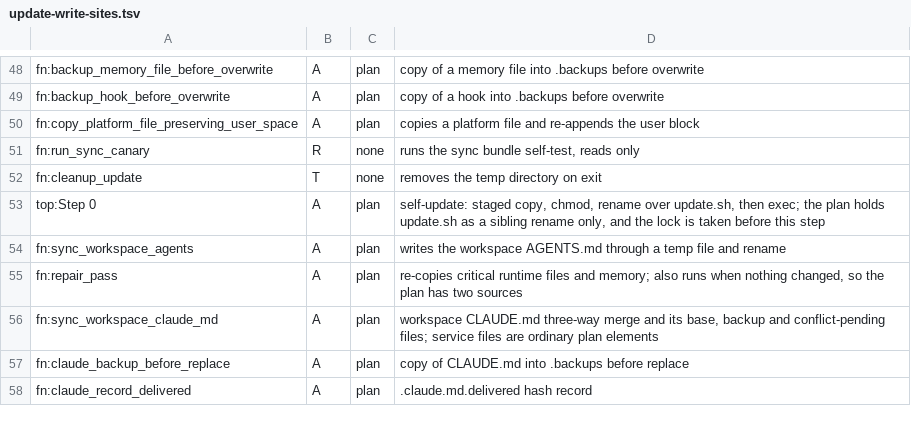
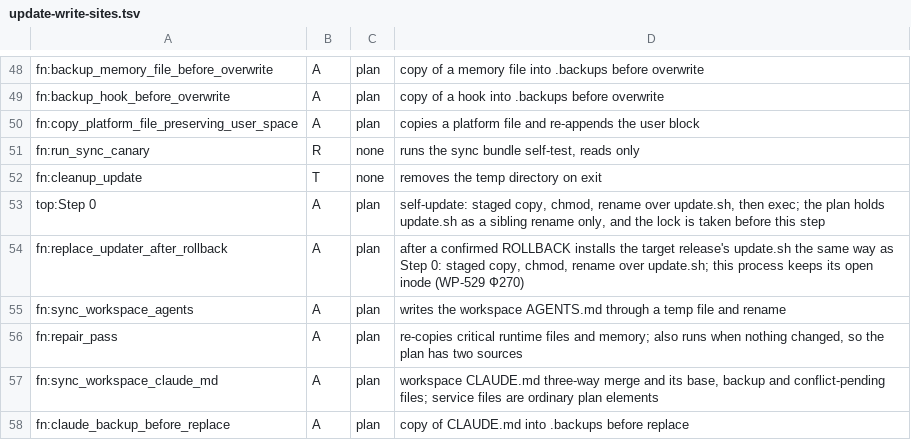
Before and after one commit to TserenTserenov/FMT-exocortex-template, a TSV file: setup/update-write-sites.tsv, drawn as a sheet; only a part is shown, gaps mark what is left out; the shorter side is filled out with more unchanged rows.

```diff
--- a/setup/update-write-sites.tsv
+++ b/setup/update-write-sites.tsv
@@ -53,2 +53,3 @@ fn:cleanup_update	T	none	removes the temp directory on exit
 top:Step 0	A	plan	self-update: staged copy, chmod, rename over update.sh, then exec; the plan holds update.sh as a sibling rename only, and the lock is taken before this step
+fn:replace_updater_after_rollback	A	plan	after a confirmed ROLLBACK installs the target release's update.sh the same way as Step 0: staged copy, chmod, rename over update.sh; this process keeps its open inode (WP-529 Ф270)
 fn:sync_workspace_agents	A	plan	writes the workspace AGENTS.md through a temp file and rename
```
Also changed, not shown: 12 other files.
